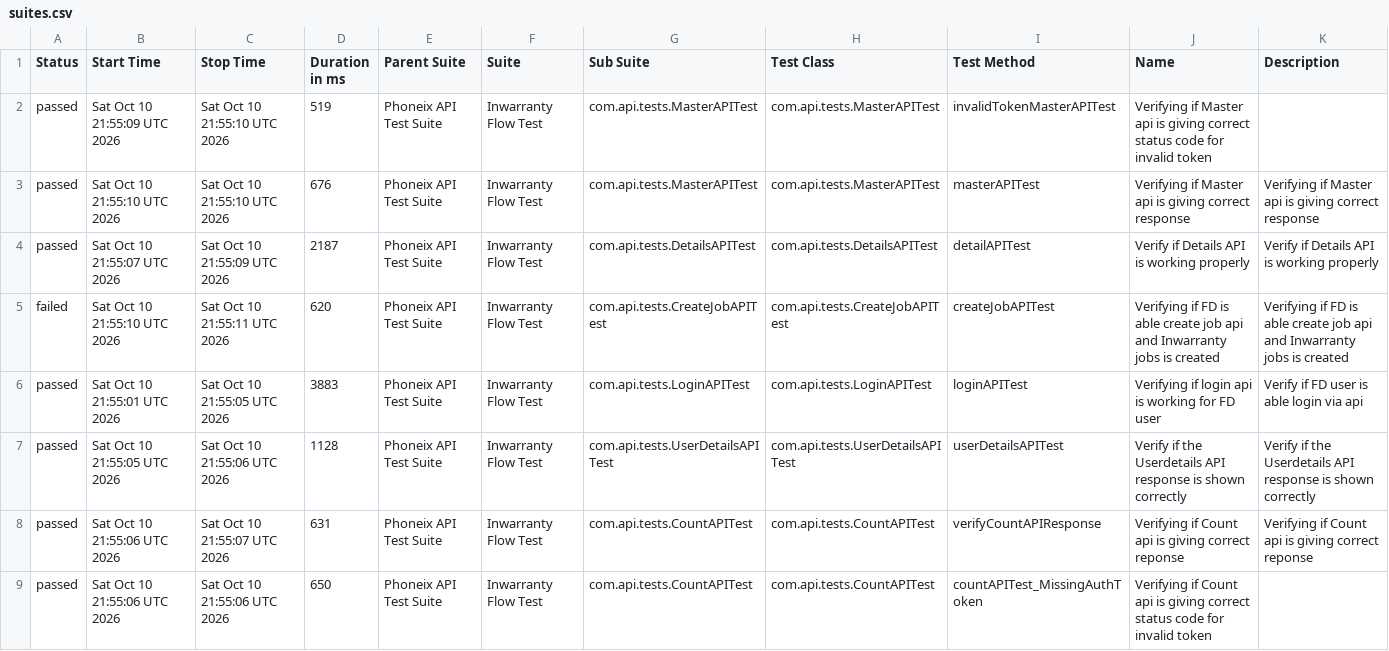
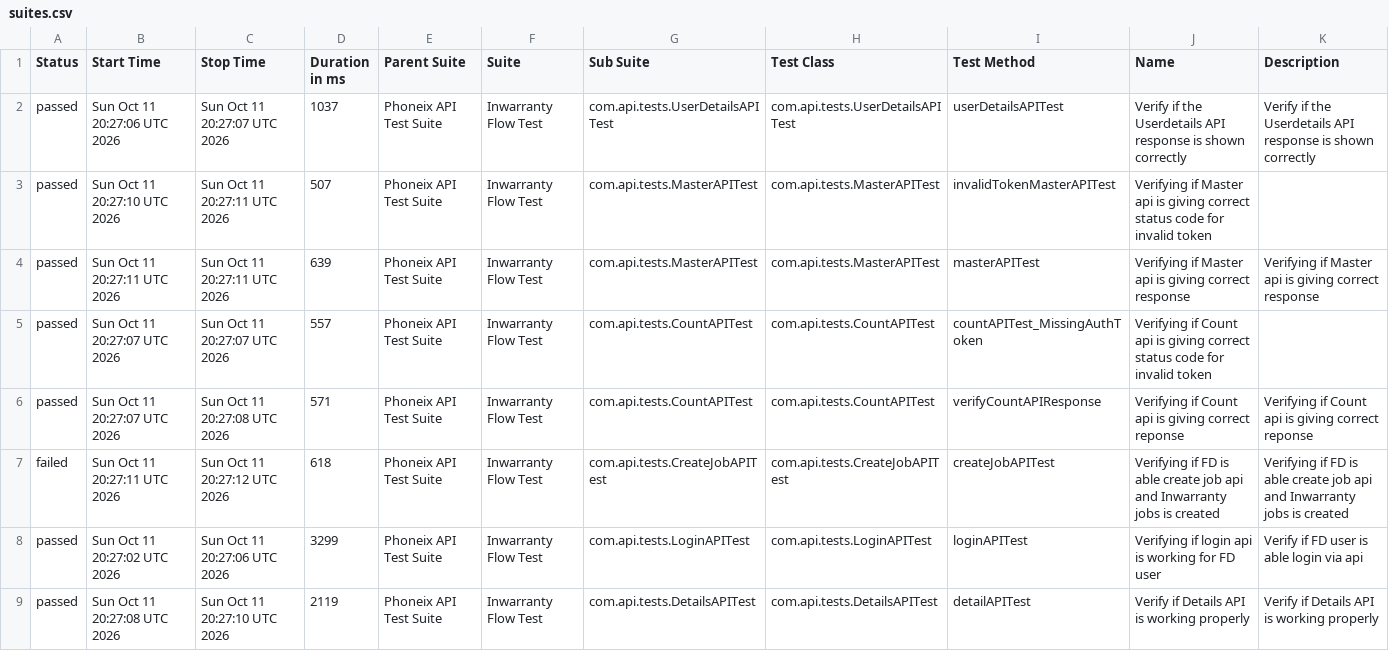
Before and after one commit to syed-sabir75/PhonexTestAutomationFramework, a CSV file: data/suites.csv, drawn as a sheet.

```diff
--- a/data/suites.csv
+++ b/data/suites.csv
@@ -1,9 +1,9 @@
 "Status","Start Time","Stop Time","Duration in ms","Parent Suite","Suite","Sub Suite","Test Class","Test Method","Name","Description"
-"passed","Sat Oct 10 21:55:09 UTC 2026","Sat Oct 10 21:55:10 UTC 2026","519","Phoneix API Test Suite","Inwarranty Flow Test","com.api.tests.MasterAPITest","com.api.tests.MasterAPITest","invalidTokenMasterAPITest","Verifying if Master api is giving correct status code for invalid token",""
-"passed","Sat Oct 10 21:55:10 UTC 2026","Sat Oct 10 21:55:10 UTC 2026","676","Phoneix API Test Suite","Inwarranty Flow Test","com.api.tests.MasterAPITest","com.api.tests.MasterAPITest","masterAPITest","Verifying if Master api is giving correct response","Verifying if Master api is giving correct response"
-"passed","Sat Oct 10 21:55:07 UTC 2026","Sat Oct 10 21:55:09 UTC 2026","2187","Phoneix API Test Suite","Inwarranty Flow Test","com.api.tests.DetailsAPITest","com.api.tests.DetailsAPITest","detailAPITest","Verify if Details API is working properly","Verify if Details API is working properly"
-"failed","Sat Oct 10 21:55:10 UTC 2026","Sat Oct 10 21:55:11 UTC 2026","620","Phoneix API Test Suite","Inwarranty Flow Test","com.api.tests.CreateJobAPITest","com.api.tests.CreateJobAPITest","createJobAPITest","Verifying if FD is able create job api and Inwarranty jobs is created","Verifying if FD is able create job api and Inwarranty jobs is created"
-"passed","Sat Oct 10 21:55:01 UTC 2026","Sat Oct 10 21:55:05 UTC 2026","3883","Phoneix API Test Suite","Inwarranty Flow Test","com.api.tests.LoginAPITest","com.api.tests.LoginAPITest","loginAPITest","Verifying if login api is working for FD user","Verify if FD user is able login via api"
-"passed","Sat Oct 10 21:55:05 UTC 2026","Sat Oct 10 21:55:06 UTC 2026","1128","Phoneix API Test Suite","Inwarranty Flow Test","com.api.tests.UserDetailsAPITest","com.api.tests.UserDetailsAPITest","userDetailsAPITest","Verify if the Userdetails API response is shown correctly","Verify if the Userdetails API response is shown correctly"
-"passed","Sat Oct 10 21:55:06 UTC 2026","Sat Oct 10 21:55:07 UTC 2026","631","Phoneix API Test Suite","Inwarranty Flow Test","com.api.tests.CountAPITest","com.api.tests.CountAPITest","verifyCountAPIResponse","Verifying if Count api is giving correct reponse","Verifying if Count api is giving correct reponse"
-"passed","Sat Oct 10 21:55:06 UTC 2026","Sat Oct 10 21:55:06 UTC 2026","650","Phoneix API Test Suite","Inwarranty Flow Test","com.api.tests.CountAPITest","com.api.tests.CountAPITest","countAPITest_MissingAuthToken","Verifying if Count api is giving correct status code for invalid token",""
+"passed","Sun Oct 11 20:27:06 UTC 2026","Sun Oct 11 20:27:07 UTC 2026","1037","Phoneix API Test Suite","Inwarranty Flow Test","com.api.tests.UserDetailsAPITest","com.api.tests.UserDetailsAPITest","userDetailsAPITest","Verify if the Userdetails API response is shown correctly","Verify if the Userdetails API response is shown correctly"
+"passed","Sun Oct 11 20:27:10 UTC 2026","Sun Oct 11 20:27:11 UTC 2026","507","Phoneix API Test Suite","Inwarranty Flow Test","com.api.tests.MasterAPITest","com.api.tests.MasterAPITest","invalidTokenMasterAPITest","Verifying if Master api is giving correct status code for invalid token",""
+"passed","Sun Oct 11 20:27:11 UTC 2026","Sun Oct 11 20:27:11 UTC 2026","639","Phoneix API Test Suite","Inwarranty Flow Test","com.api.tests.MasterAPITest","com.api.tests.MasterAPITest","masterAPITest","Verifying if Master api is giving correct response","Verifying if Master api is giving correct response"
+"passed","Sun Oct 11 20:27:07 UTC 2026","Sun Oct 11 20:27:07 UTC 2026","557","Phoneix API Test Suite","Inwarranty Flow Test","com.api.tests.CountAPITest","com.api.tests.CountAPITest","countAPITest_MissingAuthToken","Verifying if Count api is giving correct status code for invalid token",""
+"passed","Sun Oct 11 20:27:07 UTC 2026","Sun Oct 11 20:27:08 UTC 2026","571","Phoneix API Test Suite","Inwarranty Flow Test","com.api.tests.CountAPITest","com.api.tests.CountAPITest","verifyCountAPIResponse","Verifying if Count api is giving correct reponse","Verifying if Count api is giving correct reponse"
+"failed","Sun Oct 11 20:27:11 UTC 2026","Sun Oct 11 20:27:12 UTC 2026","618","Phoneix API Test Suite","Inwarranty Flow Test","com.api.tests.CreateJobAPITest","com.api.tests.CreateJobAPITest","createJobAPITest","Verifying if FD is able create job api and Inwarranty jobs is created","Verifying if FD is able create job api and Inwarranty jobs is created"
+"passed","Sun Oct 11 20:27:02 UTC 2026","Sun Oct 11 20:27:06 UTC 2026","3299","Phoneix API Test Suite","Inwarranty Flow Test","com.api.tests.LoginAPITest","com.api.tests.LoginAPITest","loginAPITest","Verifying if login api is working for FD user","Verify if FD user is able login via api"
+"passed","Sun Oct 11 20:27:08 UTC 2026","Sun Oct 11 20:27:10 UTC 2026","2119","Phoneix API Test Suite","Inwarranty Flow Test","com.api.tests.DetailsAPITest","com.api.tests.DetailsAPITest","detailAPITest","Verify if Details API is working properly","Verify if Details API is working properly"
```
Also changed, not shown: data/behaviors.csv, 51 other files.
